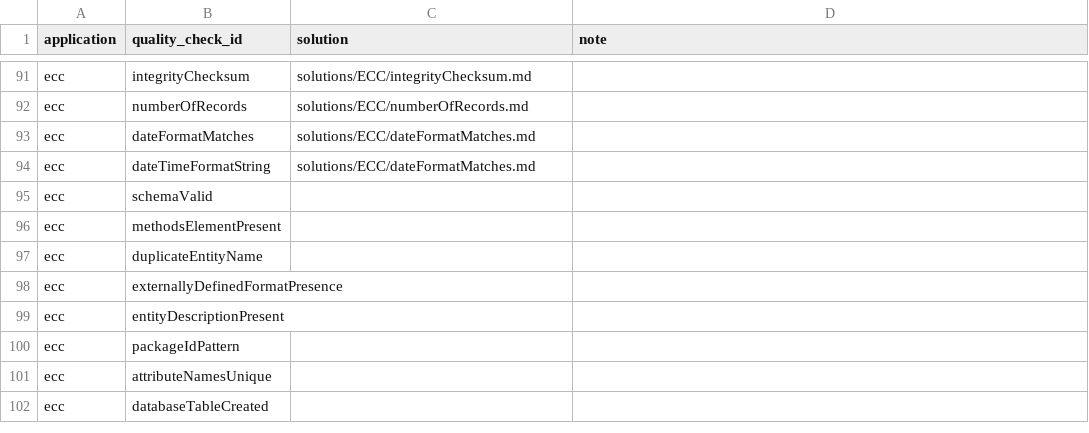
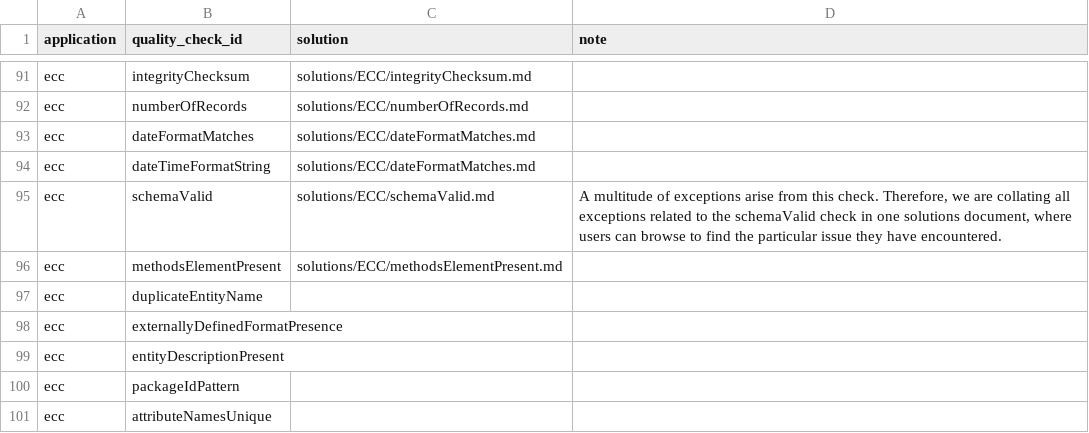
Before and after one commit to EDIorg/quality-check-solutions, a CSV file: mapping.csv, drawn as a sheet; only a part is shown, gaps mark what is left out; the shorter side is filled out with more unchanged rows.

Commit message:
Add solution for ECC methodsElementPresent and schemaValid checks
Add documentation to help data authors address issues related to the
ECC methodsElementPresent check.

Also, update the schemaValid check with some general notes.

```diff
--- a/mapping.csv
+++ b/mapping.csv
@@ -94,4 +94,4 @@ ecc,dateFormatMatches,solutions/ECC/dateFormatMatches.md,
 ecc,dateTimeFormatString,solutions/ECC/dateFormatMatches.md,
-ecc,schemaValid,,
-ecc,methodsElementPresent,,
+ecc,schemaValid,solutions/ECC/schemaValid.md,"A multitude of exceptions arise from this check. Therefore, we are collating all exceptions related to the schemaValid check in one solutions document, where users can browse to find the particular issue they have encountered."
+ecc,methodsElementPresent,solutions/ECC/methodsElementPresent.md,
 ecc,duplicateEntityName,,
```
Also changed, not shown: 2 other files.
